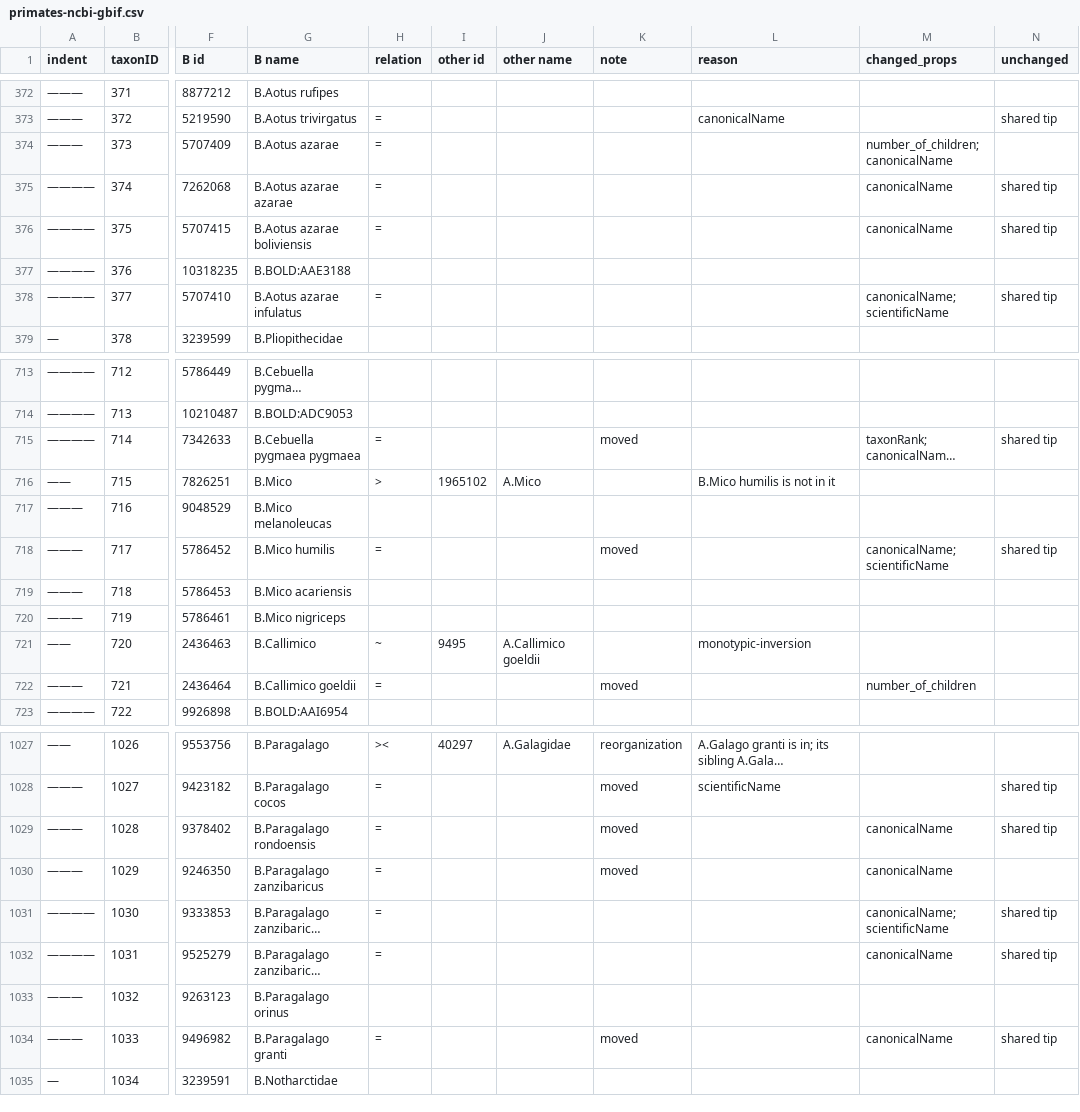
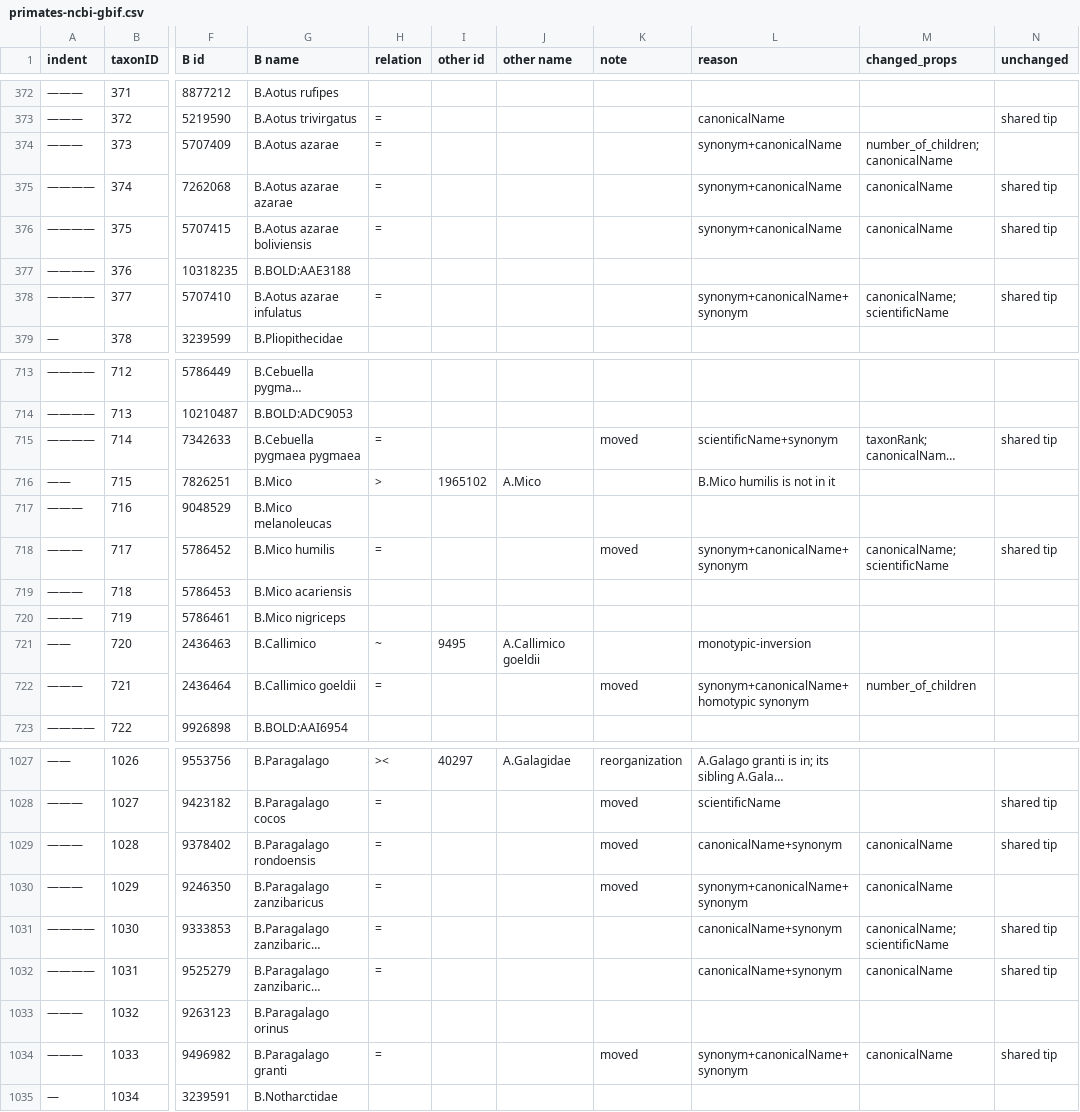
Before and after one commit to jar398/cldiff, a CSV file: doc/primates-ncbi-gbif.csv, drawn as a sheet; only a part is shown, gaps mark what is left out; long unchanged cells end in …; the diff covers the shown part only; the diff names each change by its address in the sheet, - before the commit and + after, or states it on an @@ line.

Commit message:
reinstate missing reasons

```diff
--- a/doc/primates-ncbi-gbif.csv
+++ b/doc/primates-ncbi-gbif.csv
-L374:L376 (reason): (empty)
+L374:L376 (reason): synonym+canonicalName
-L378 (reason): (empty)
+L378 (reason): synonym+canonicalName+synonym
-L715 (reason): (empty)
+L715 (reason): scientificName+synonym
-L718 (reason): (empty)
+L718 (reason): synonym+canonicalName+synonym
-L722 (reason): (empty)
+L722 (reason): synonym+canonicalName+homotypic synonym
-L1029 (reason): (empty)
+L1029 (reason): canonicalName+synonym
-L1030 (reason): (empty)
+L1030 (reason): synonym+canonicalName+synonym
-L1031:L1032 (reason): (empty)
+L1031:L1032 (reason): canonicalName+synonym
-L1034 (reason): (empty)
+L1034 (reason): synonym+canonicalName+synonym
```
Also changed, not shown: 7 edited cells elsewhere in this file, 12 other files.
